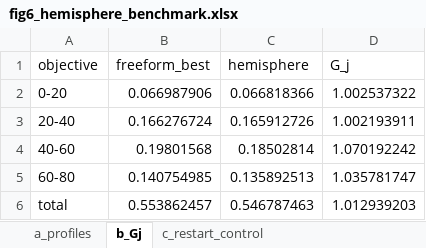
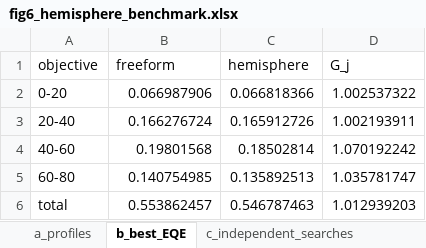
Before and after one commit to jjoono/OLED-, an Excel workbook: figures_oe/fig6_hemisphere_benchmark.xlsx, sheet b_best_EQE, drawn as a sheet; values as stored, in another font and other column widths than the file's, no borders; the diff names each change by its address in the sheet, - before the commit and + after, or states it on an @@ line.

```diff
--- a/figures_oe/fig6_hemisphere_benchmark.xlsx (sheet b_best_EQE)
+++ b/figures_oe/fig6_hemisphere_benchmark.xlsx (sheet b_best_EQE)
-sheet tab: b_Gj
+sheet tab: b_best_EQE
-sheet tab: c_restart_control
+sheet tab: c_independent_searches
-B1: freeform_best
+B1: freeform
```
Also changed, not shown: sheet a_profiles, sheet c_independent_searches, Figure_source_data.xlsx, 9 other files.
